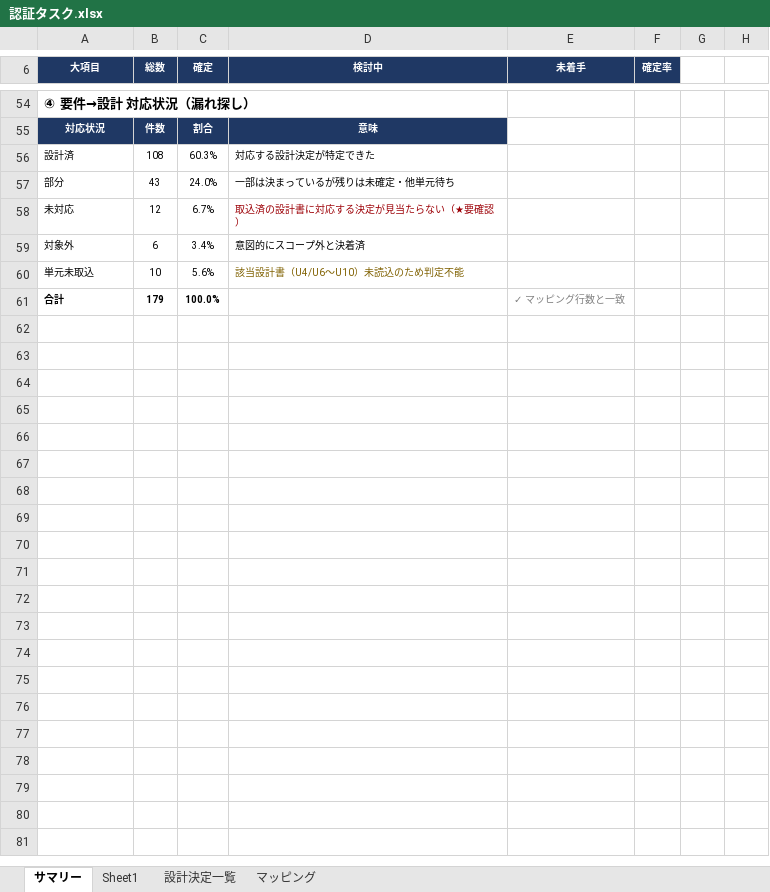
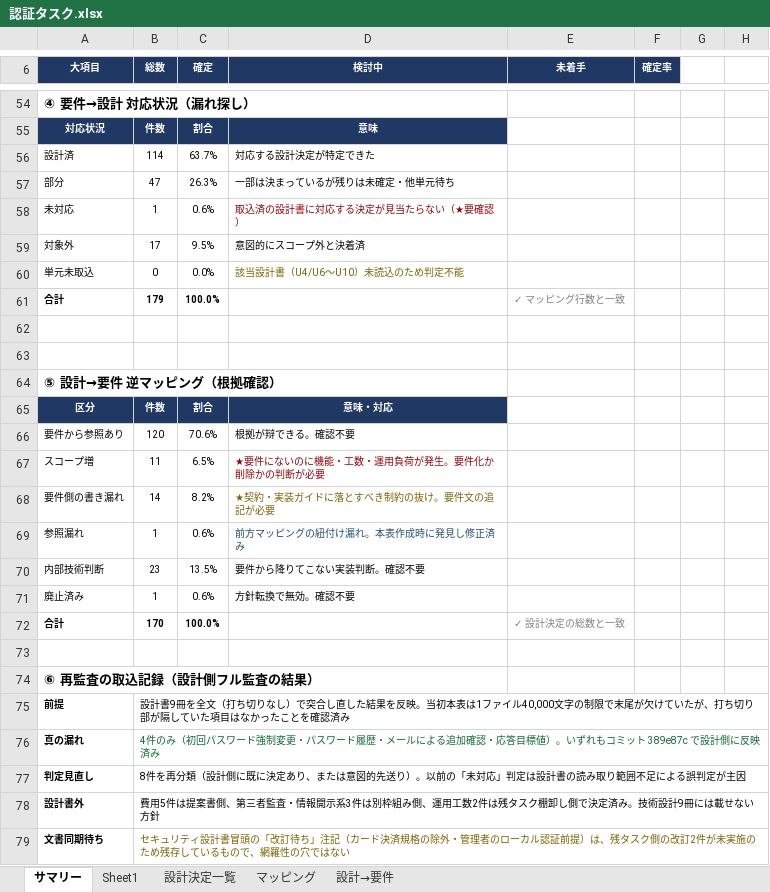
Before and after one commit to suepie/aws-atuh-poc, an Excel workbook: doc/excel/認証タスク.xlsx, sheet サマリー, drawn as a sheet; only a part is shown, gaps mark what is left out; values as stored, in another font and other column widths than the file's, no borders; the diff names each change by its address in the sheet, - before the commit and + after, or states it on an @@ line.

```diff
--- a/doc/excel/認証タスク.xlsx (sheet サマリー)
+++ b/doc/excel/認証タスク.xlsx (sheet サマリー)
+sheet tab: 設計→要件
-B56 (総数): 108
+B56 (総数): 114
-C56 (確定): 60.3%
+C56 (確定): 63.7%
-B57 (総数): 43
+B57 (総数): 47
-C57 (確定): 24.0%
+C57 (確定): 26.3%
-B58 (総数): 12
+B58 (総数): 1
-C58 (確定): 6.7%
+C58 (確定): 0.6%
-B59 (総数): 6
+B59 (総数): 17
-C59 (確定): 3.4%
+C59 (確定): 9.5%
-B60 (総数): 10
+B60 (総数): 0
-C60 (確定): 5.6%
+C60 (確定): 0.0%
+row 62: (empty)
+row 63: (empty)
+row 64: ⑤ 設計→要件 逆マッピング（根拠確認）
+row 65: 区分 | 件数 | 割合 | 意味・対応
+row 66: 要件から参照あり | 120 | 70.6% | 根拠が辩できる。確認不要
+row 67: スコープ増 | 11 | 6.5% | ★要件にないのに機能・工数・運用負荷が発生。要件化か削除かの判断が必要
+row 68: 要件側の書き漏れ | 14 | 8.2% | ★契約・実装ガイドに落とすべき制約の抜け。要件文の追記が必要
+row 69: 参照漏れ | 1 | 0.6% | 前方マッピングの紐付け漏れ。本表作成時に発見し修正済み
+row 70: 内部技術判断 | 23 | 13.5% | 要件から降りてこない実装判断。確認不要
+row 71: 廃止済み | 1 | 0.6% | 方針転換で無効。確認不要
+row 72: 合計 | 170 | 100.0% |  | ✓ 設計決定の総数と一致
+row 73: (empty)
+row 74: ⑥ 再監査の取込記録（設計側フル監査の結果）
+row 75: 前提 | 設計書9冊を全文（打ち切りなし）で突合し直した結果を反映。当初本表は1ファイル40,000文字の制限で末尾が欠けていたが、打ち切り部が隔していた項目はなかったことを確認済み
+row 76: 真の漏れ | 4件のみ（初回パスワード強制変更・パスワード履歴・メールによる追加確認・応答目標値）。いずれもコミット 389e87c で設計側に反映済み
+row 77: 判定見直し | 8件を再分類（設計側に既に決定あり、または意図的先送り）。以前の「未対応」判定は設計書の読み取り範囲不足による誤判定が主因
+row 78: 設計書外 | 費用5件は提案書側、第三者監査・情報開示系3件は別枠組み側、運用工数2件は残タスク棚卸し側で決定済み。技術設計9冊には載せない方針
+row 79: 文書同期待ち | セキュリティ設計書冒頭の「改訂待ち」注記（カード決済規格の除外・管理者のローカル認証前提）は、残タスク側の改訂2件が未実施のため残存しているもので、網羅性の穴ではない
```
Also changed, not shown: sheet マッピング.
